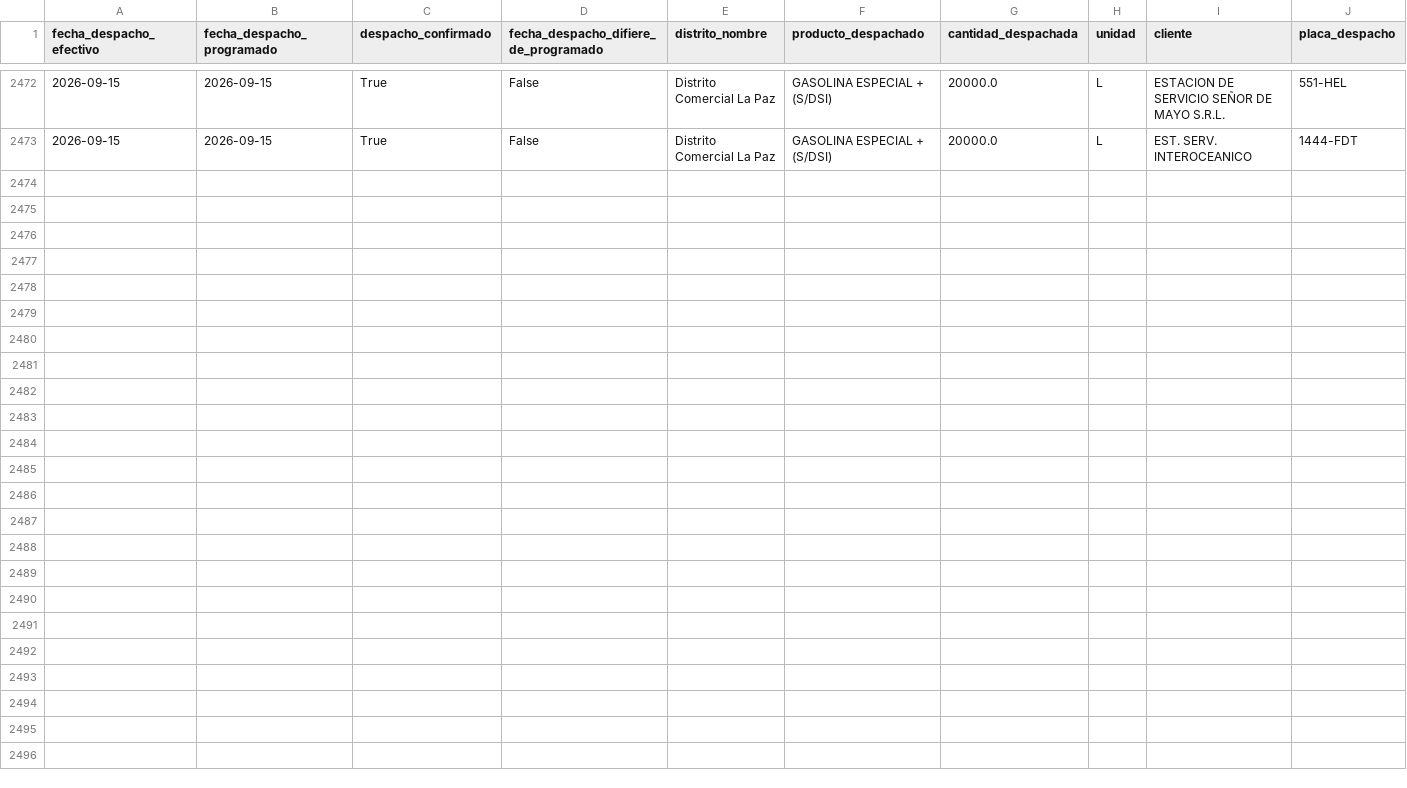
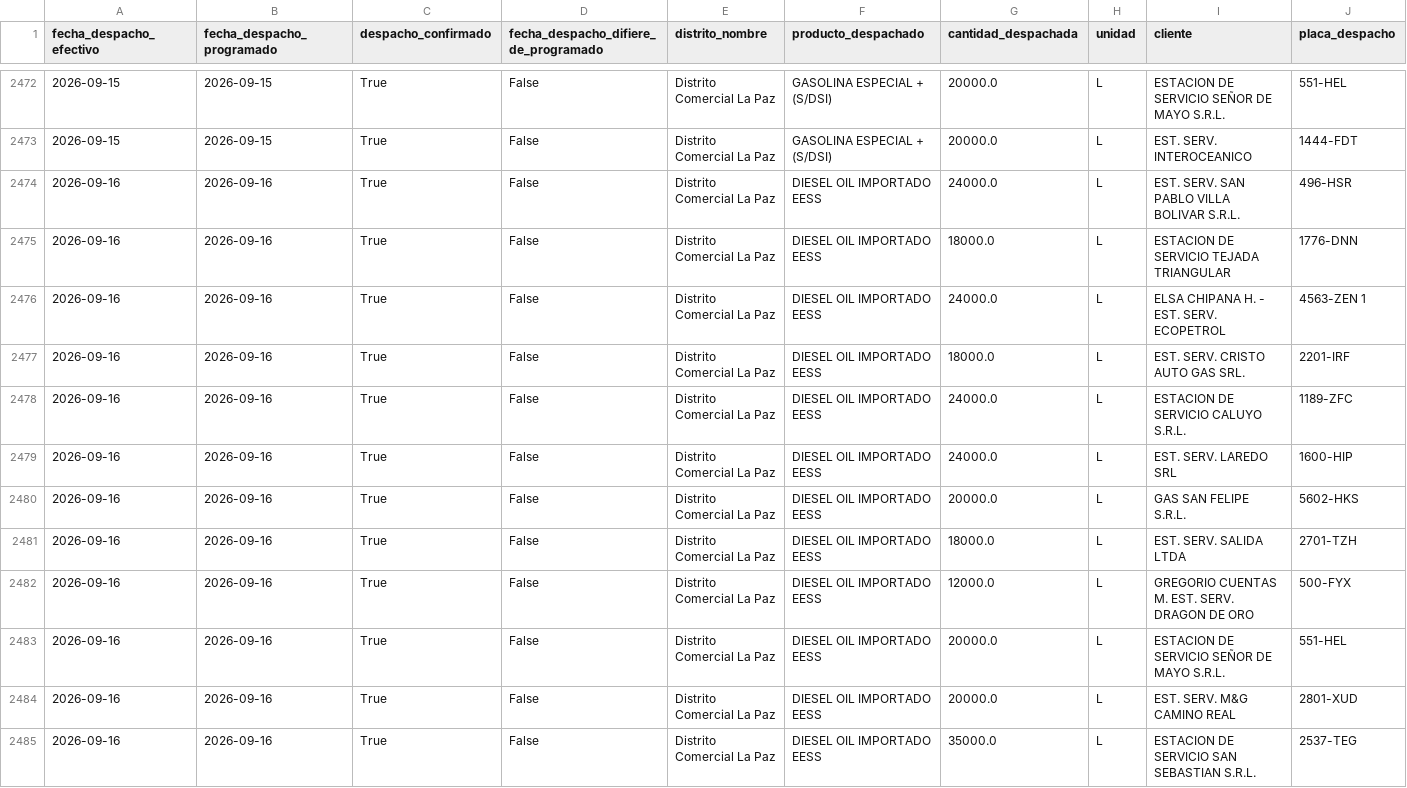
Before and after one commit to mauforonda/data-triage, a CSV file: hidrocarburos/abastecimiento/data/despachos/lpz.csv, drawn as a sheet; only a part is shown, gaps mark what is left out; rows hold the shown columns only; the diff names each change by its address in the sheet, - before the commit and + after, or states it on an @@ line.

```diff
--- a/hidrocarburos/abastecimiento/data/despachos/lpz.csv
+++ b/hidrocarburos/abastecimiento/data/despachos/lpz.csv
+row 2474: 2026-09-16 | 2026-09-16 | True | False | Distrito Comercial La Paz | DIESEL OIL IMPORTADO EESS | 24000.0 | L | EST. SERV. SAN PABLO VILLA BOLIVAR S.R.L. | 496-HSR
+row 2475: 2026-09-16 | 2026-09-16 | True | False | Distrito Comercial La Paz | DIESEL OIL IMPORTADO EESS | 18000.0 | L | ESTACION DE SERVICIO TEJADA TRIANGULAR | 1776-DNN
+row 2476: 2026-09-16 | 2026-09-16 | True | False | Distrito Comercial La Paz | DIESEL OIL IMPORTADO EESS | 24000.0 | L | ELSA CHIPANA H. - EST. SERV. ECOPETROL | 4563-ZEN 1
+row 2477: 2026-09-16 | 2026-09-16 | True | False | Distrito Comercial La Paz | DIESEL OIL IMPORTADO EESS | 18000.0 | L | EST. SERV. CRISTO AUTO GAS SRL. | 2201-IRF
+row 2478: 2026-09-16 | 2026-09-16 | True | False | Distrito Comercial La Paz | DIESEL OIL IMPORTADO EESS | 24000.0 | L | ESTACION DE SERVICIO CALUYO S.R.L. | 1189-ZFC
+row 2479: 2026-09-16 | 2026-09-16 | True | False | Distrito Comercial La Paz | DIESEL OIL IMPORTADO EESS | 24000.0 | L | EST. SERV. LAREDO SRL | 1600-HIP
+row 2480: 2026-09-16 | 2026-09-16 | True | False | Distrito Comercial La Paz | DIESEL OIL IMPORTADO EESS | 20000.0 | L | GAS SAN FELIPE S.R.L. | 5602-HKS
+row 2481: 2026-09-16 | 2026-09-16 | True | False | Distrito Comercial La Paz | DIESEL OIL IMPORTADO EESS | 18000.0 | L | EST. SERV. SALIDA LTDA | 2701-TZH
+row 2482: 2026-09-16 | 2026-09-16 | True | False | Distrito Comercial La Paz | DIESEL OIL IMPORTADO EESS | 12000.0 | L | GREGORIO CUENTAS M. EST. SERV. DRAGON DE ORO | 500-FYX
+row 2483: 2026-09-16 | 2026-09-16 | True | False | Distrito Comercial La Paz | DIESEL OIL IMPORTADO EESS | 20000.0 | L | ESTACION DE SERVICIO SEÑOR DE MAYO S.R.L. | 551-HEL
+row 2484: 2026-09-16 | 2026-09-16 | True | False | Distrito Comercial La Paz | DIESEL OIL IMPORTADO EESS | 20000.0 | L | EST. SERV. M&G CAMINO REAL | 2801-XUD
+row 2485: 2026-09-16 | 2026-09-16 | True | False | Distrito Comercial La Paz | DIESEL OIL IMPORTADO EESS | 35000.0 | L | ESTACION DE SERVICIO SAN SEBASTIAN S.R.L. | 2537-TEG
```
Also changed, not shown: hidrocarburos/abastecimiento/data/despachos/cen.csv, hidrocarburos/abastecimiento/data/despachos/tar.csv, 28 other files.
